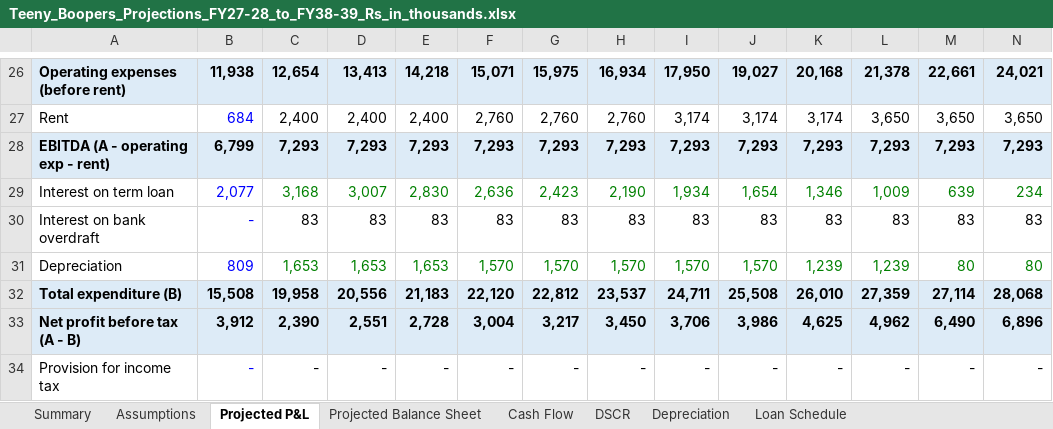
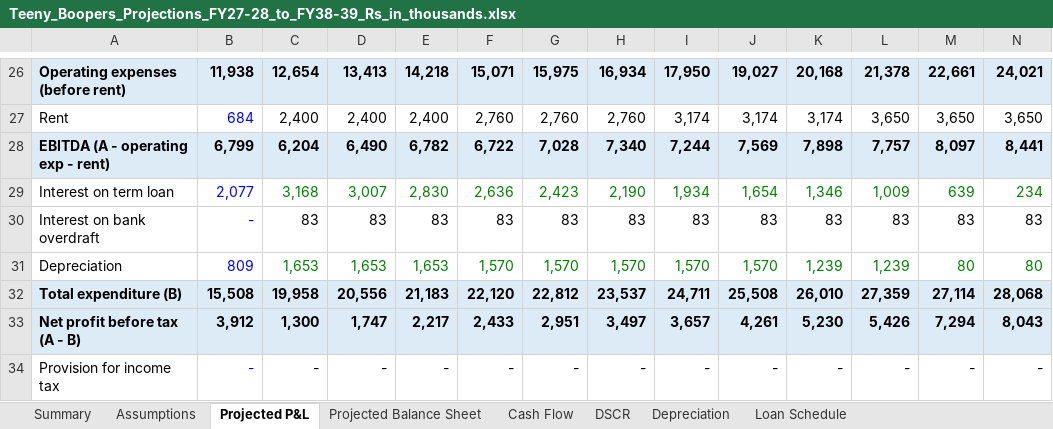
Before and after one commit to bvrauditteam/bvrauditteam.github.io, an Excel workbook: projections/Teeny_Boopers_Projections_FY27-28_to_FY38-39_Rs_in_thousands.xlsx, sheet Projected P&L, drawn as a sheet; only a part is shown, gaps mark what is left out; values as stored, in another font and other column widths than the file's, no borders; the diff covers the shown part only; the diff names each change by its address in the sheet, - before the commit and + after, or states it on an @@ line.

```diff
--- a/projections/Teeny_Boopers_Projections_FY27-28_to_FY38-39_Rs_in_thousands.xlsx (sheet Projected P&L)
+++ b/projections/Teeny_Boopers_Projections_FY27-28_to_FY38-39_Rs_in_thousands.xlsx (sheet Projected P&L)
-C28: 7,293
+C28: 6,204
-D28: 7,293
+D28: 6,490
-E28: 7,293
+E28: 6,782
-F28: 7,293
+F28: 6,722
-G28: 7,293
+G28: 7,028
-H28: 7,293
+H28: 7,340
-I28: 7,293
+I28: 7,244
-J28: 7,293
+J28: 7,569
-K28: 7,293
+K28: 7,898
-L28: 7,293
+L28: 7,757
-M28: 7,293
+M28: 8,097
-N28: 7,293
+N28: 8,441
-C33: 2,390
+C33: 1,300
-D33: 2,551
+D33: 1,747
-E33: 2,728
+E33: 2,217
-F33: 3,004
+F33: 2,433
-G33: 3,217
+G33: 2,951
-H33: 3,450
+H33: 3,497
-I33: 3,706
+I33: 3,657
-J33: 3,986
+J33: 4,261
-K33: 4,625
+K33: 5,230
-L33: 4,962
+L33: 5,426
-M33: 6,490
+M33: 7,294
-N33: 6,896
+N33: 8,043
```
Also changed, not shown: 73 edited cells and cell formats elsewhere in this sheet, sheet Cash Flow, sheet Summary, sheet Projected Balance Sheet, sheet DSCR, sheet Assumptions, formulas that keep their value, projections/Teeny_Boopers_Projections_FY27-28_to_FY38-39.xlsx.
